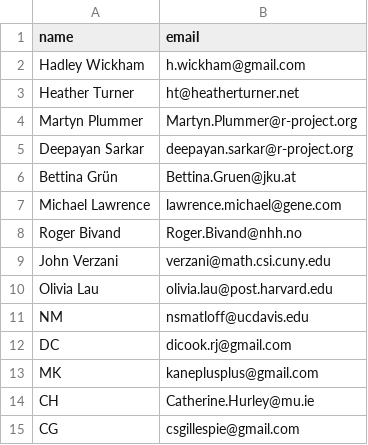
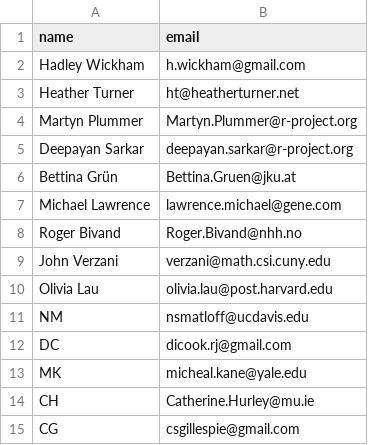
Before and after one commit to rjournal/rj, a CSV file: inst/editors.csv, drawn as a sheet.

```diff
--- a/inst/editors.csv
+++ b/inst/editors.csv
@@ -12,3 +12,3 @@ NM,nsmatloff@ucdavis.edu
 DC,dicook.rj@gmail.com
-MK,kaneplusplus@gmail.com
+MK,micheal.kane@yale.edu
 CH,Catherine.Hurley@mu.ie
```
Also changed, not shown: inst/associate-editors.csv.
